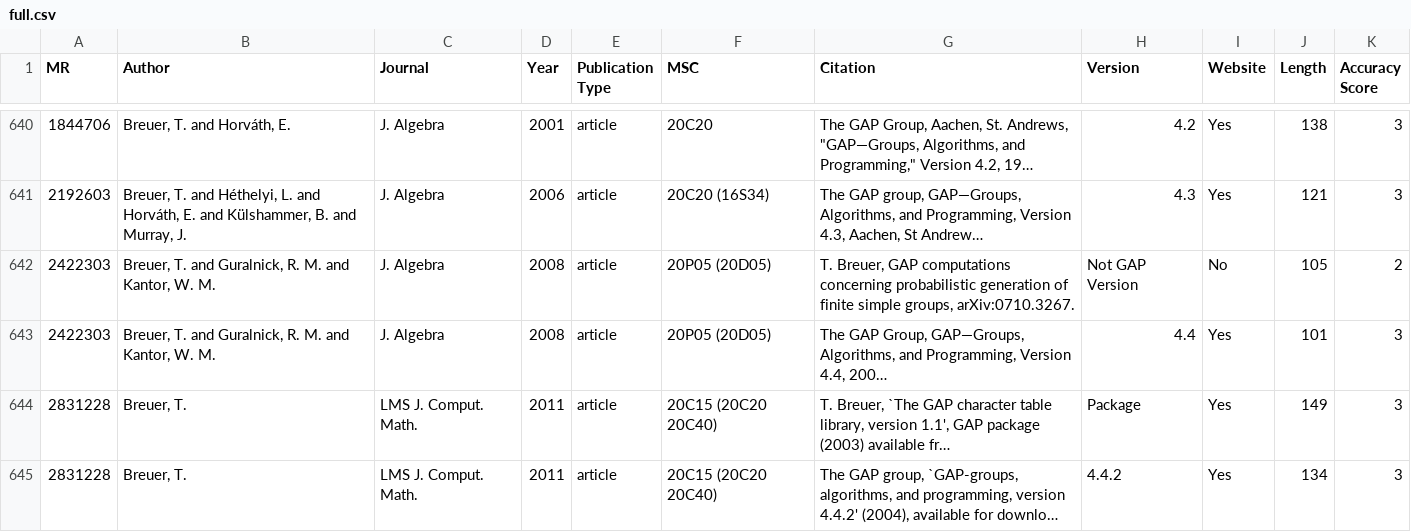
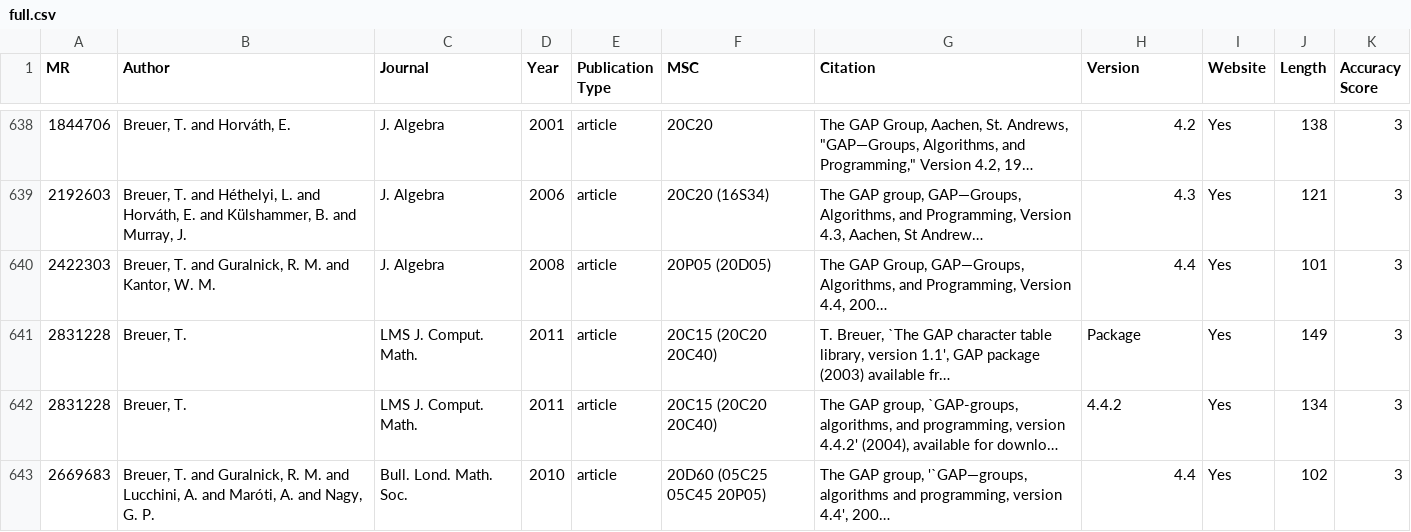
Before and after one commit to fliqper/GAP-Citations-Analyzator, a CSV file: notebooks/full.csv, drawn as a sheet; only a part is shown, gaps mark what is left out; the shorter side is filled out with more unchanged rows; long unchanged cells end in …; the diff covers the shown part only; the diff names each change by its address in the sheet, - before the commit and + after, or states it on an @@ line.

```diff
--- a/notebooks/full.csv
+++ b/notebooks/full.csv
-row 642: 2422303 | Breuer, T. and Guralnick, R. M. and Kantor, W. M. | J. Algebra | 2008 | article | 20P05 (20D05) | T. Breuer, GAP computations concerning probabilistic generation of finite simple groups, arXiv:0710.3267. | Not GAP Version | No | 105 | 2
```
Also changed, not shown: 8 removed rows elsewhere in this file, notebooks/accuracy_countries.csv, notebooks/citations_countries.csv, 3 other files.
